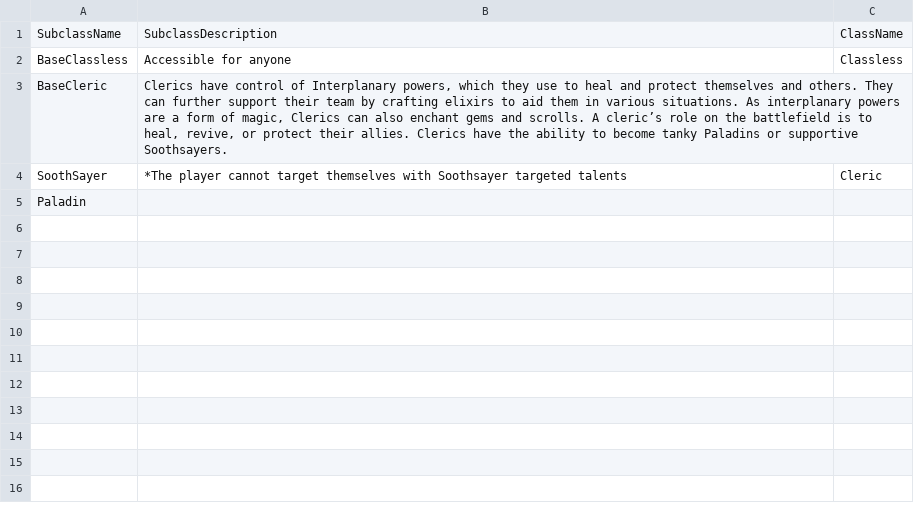
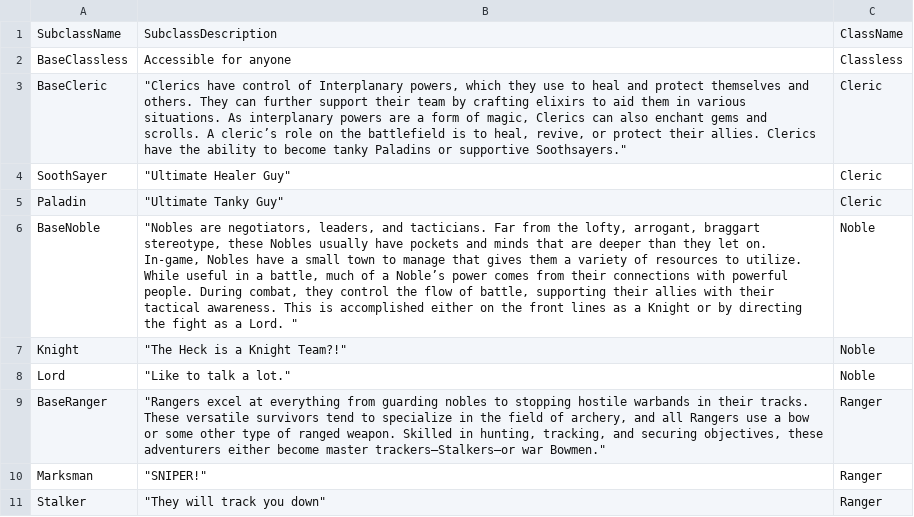
Before and after one commit to cevanscode/CIS560-FinalProject, a CSV file: CIS560FinalProject/SQL/Data/Subclass.csv, drawn as a sheet.

Commit message:
Subclass.csv done to an acceptable extent.

```diff
--- a/CIS560FinalProject/SQL/Data/Subclass.csv
+++ b/CIS560FinalProject/SQL/Data/Subclass.csv
@@ -2,4 +2,10 @@ SubclassName,SubclassDescription,ClassName
 BaseClassless,Accessible for anyone,Classless
-BaseCleric,"Clerics have control of Interplanary powers, which they use to heal and protect themselves and others. They can further support their team by crafting elixirs to aid them in various situations. As interplanary powers are a form of magic, Clerics can also enchant gems and scrolls. A cleric’s role on the battlefield is to heal, revive, or protect their allies. Clerics have the ability to become tanky Paladins or supportive Soothsayers."
-SoothSayer,*The player cannot target themselves with Soothsayer targeted talents,Cleric
-Paladin,
+BaseCleric,"""Clerics have control of Interplanary powers, which they use to heal and protect themselves and others. They can further support their team by crafting elixirs to aid them in various situations. As interplanary powers are a form of magic, Clerics can also enchant gems and scrolls. A cleric’s role on the battlefield is to heal, revive, or protect their allies. Clerics have the ability to become tanky Paladins or supportive Soothsayers.""",Cleric
+SoothSayer,"""Ultimate Healer Guy""",Cleric
+Paladin,"""Ultimate Tanky Guy""", Cleric
+BaseNoble,"""Nobles are negotiators, leaders, and tacticians. Far from the lofty, arrogant, braggart stereotype, these Nobles usually have pockets and minds that are deeper than they let on. In-game, Nobles have a small town to manage that gives them a variety of resources to utilize. While useful in a battle, much of a Noble’s power comes from their connections with powerful people. During combat, they control the flow of battle, supporting their allies with their tactical awareness. This is accomplished either on the front lines as a Knight or by directing the fight as a Lord. """,Noble
+Knight,"""The Heck is a Knight Team?!""",Noble
+Lord,"""Like to talk a lot.""",Noble
+BaseRanger,"""Rangers excel at everything from guarding nobles to stopping hostile warbands in their tracks. These versatile survivors tend to specialize in the field of archery, and all Rangers use a bow or some other type of ranged weapon. Skilled in hunting, tracking, and securing objectives, these adventurers either become master trackers—Stalkers—or war Bowmen.""",Ranger
+Marksman,"""SNIPER!""",Ranger
+Stalker,"""They will track you down""",Ranger
```
